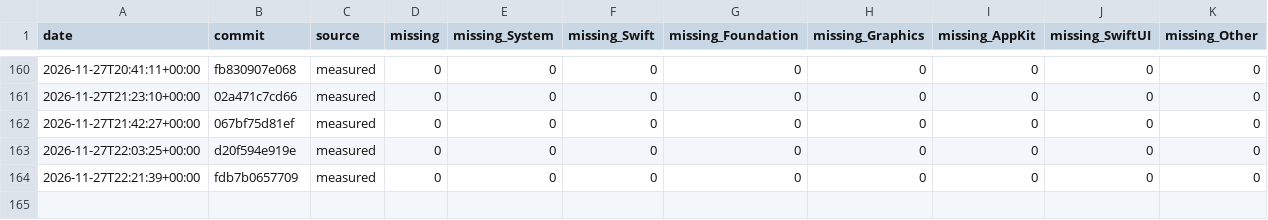
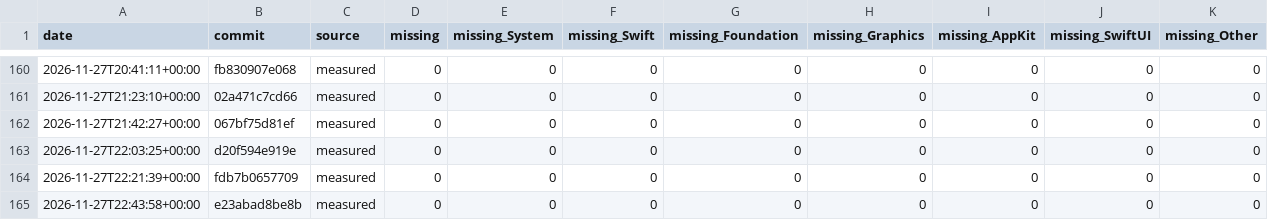
Before and after one commit to GhouI/bitten, a CSV file: history.csv, drawn as a sheet; only a part is shown, gaps mark what is left out; the diff names each change by its address in the sheet, - before the commit and + after, or states it on an @@ line.

Commit message:
progress: e23abad

```diff
--- a/history.csv
+++ b/history.csv
+row 165: 2026-11-27T22:43:58+00:00 | e23abad8be8b | measured | 0 | 0 | 0 | 0 | 0 | 0 | 0 | 0
```
Also changed, not shown: 1 other file.
